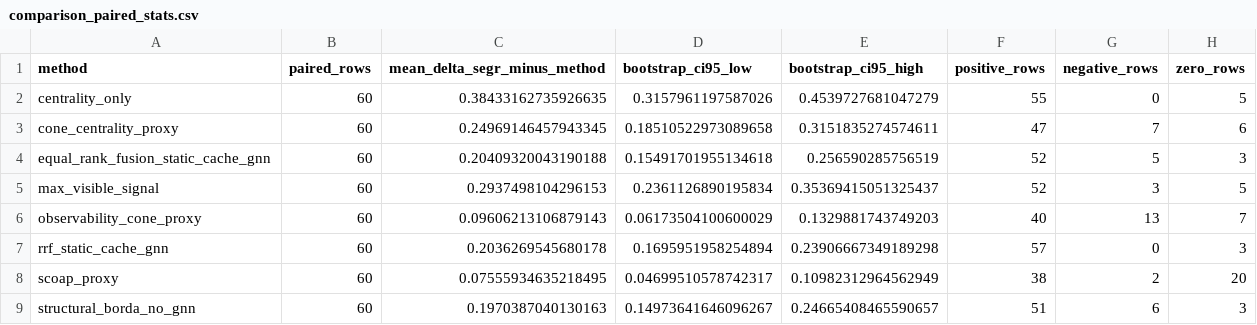
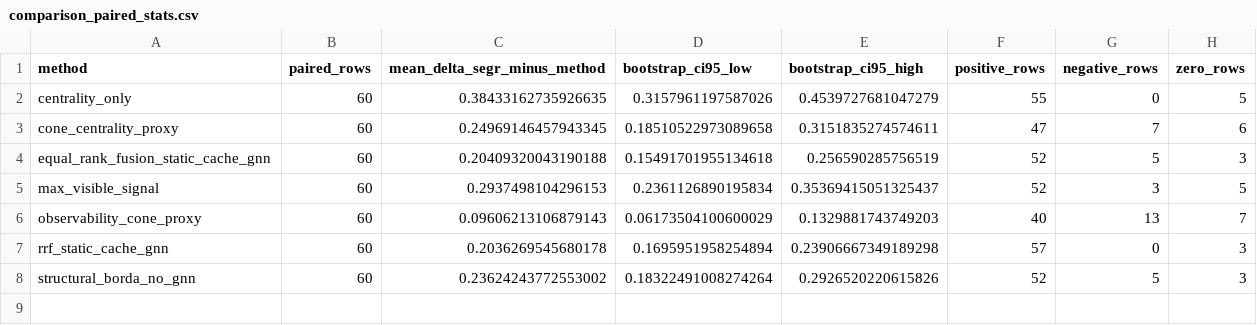
Before and after one commit to 1056013733/gnn-fault-selection, a CSV file: analysis/v38_missing_comparison_baselines_seed7089_20260602_01/comparison_paired_stats.csv, drawn as a sheet.

```diff
--- a/analysis/v38_missing_comparison_baselines_seed7089_20260602_01/comparison_paired_stats.csv
+++ b/analysis/v38_missing_comparison_baselines_seed7089_20260602_01/comparison_paired_stats.csv
@@ -7,3 +7,2 @@ observability_cone_proxy,60,0.09606213106879143,0.06173504100600029,0.1329881743
 rrf_static_cache_gnn,60,0.2036269545680178,0.1695951958254894,0.23906667349189298,57,0,3
-scoap_proxy,60,0.07555934635218495,0.04699510578742317,0.10982312964562949,38,2,20
-structural_borda_no_gnn,60,0.1970387040130163,0.14973641646096267,0.24665408465590657,51,6,3
+structural_borda_no_gnn,60,0.23624243772553002,0.18322491008274264,0.2926520220615826,52,5,3
```
Also changed, not shown: analysis/v38_missing_comparison_baselines_seed7089_20260602_01/comparison_circuits.csv, analysis/v38_missing_comparison_baselines_seed7089_20260602_01/comparison_method_summary.csv, 23 other files.
